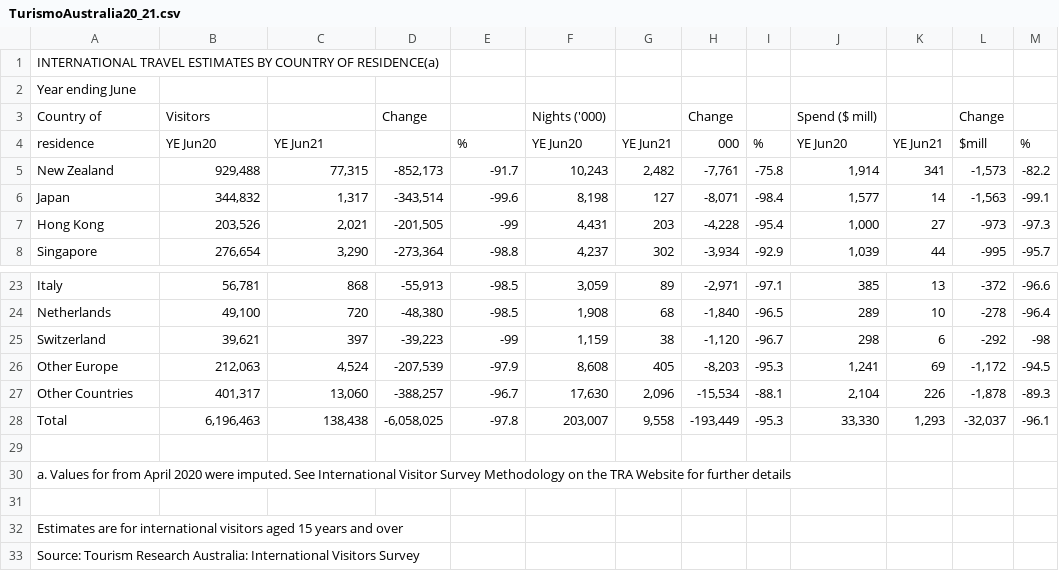
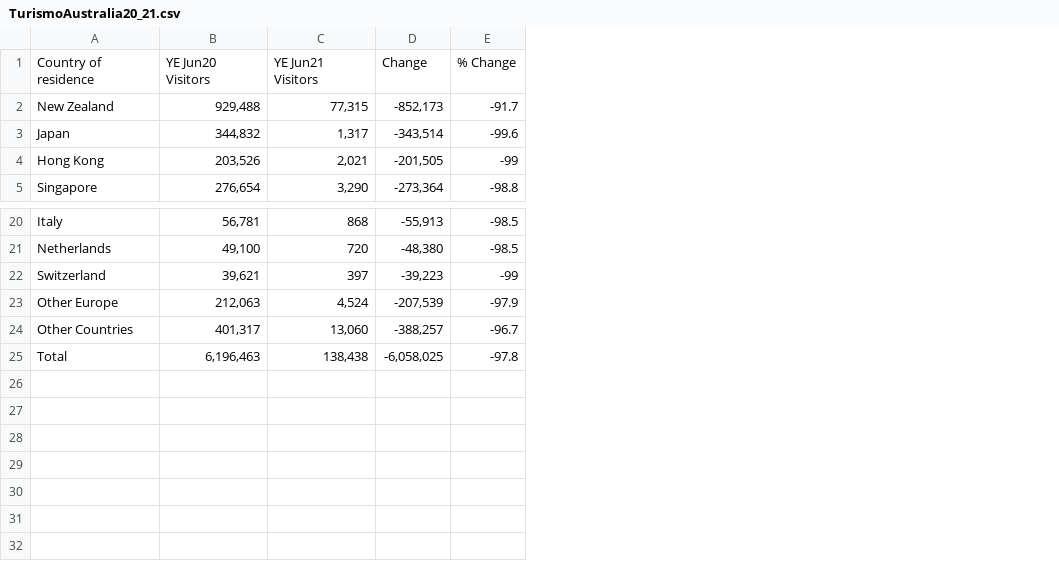
Before and after one commit to A01177329/VisualizacionDatos, a CSV file: TurismoAustralia20_21.csv, drawn as a sheet; only a part is shown, gaps mark what is left out; removed rows and columns are numbered as before the commit, all else as after; the diff names each change by its address in the sheet, - before the commit and + after, or states it on an @@ line.

Commit message:
Add files via upload

```diff
--- a/TurismoAustralia20_21.csv
+++ b/TurismoAustralia20_21.csv
-column F, rows 5-8: 10,243 | 8,198 | 4,431 | 4,237; rows 23-28: 3,059 | 1,908 | 1,159 | 8,608 | 17,630 | 203,007
-column G, rows 5-8: 2,482 | 127 | 203 | 302; rows 23-28: 89 | 68 | 38 | 405 | 2,096 | 9,558
-column H, rows 5-8: -7,761 | -8,071 | -4,228 | -3,934; rows 23-28: -2,971 | -1,840 | -1,120 | -8,203 | -15,534 | -193,449
-column I, rows 5-8: -75.8 | -98.4 | -95.4 | -92.9; rows 23-28: -97.1 | -96.5 | -96.7 | -95.3 | -88.1 | -95.3
-column J, rows 5-8: 1,914 | 1,577 | 1,000 | 1,039; rows 23-28: 385 | 289 | 298 | 1,241 | 2,104 | 33,330
-column K, rows 5-8: 341 | 14 | 27 | 44; rows 23-28: 13 | 10 | 6 | 69 | 226 | 1,293
-column L, rows 5-8: -1,573 | -1,563 | -973 | -995; rows 23-28: -372 | -278 | -292 | -1,172 | -1,878 | -32,037
-column M, rows 5-8: -82.2 | -99.1 | -97.3 | -95.7; rows 23-28: -96.6 | -96.4 | -98 | -94.5 | -89.3 | -96.1
-row 1: INTERNATIONAL TRAVEL ESTIMATES BY COUNTRY OF RESIDENCE(a)
-row 2: Year ending June
-row 3: Country of | Visitors |  | Change |  | Nights ('000) |  | Change |  | Spend ($ mill) |  | Change
-row 4: residence | YE Jun20 | YE Jun21 |  | % | YE Jun20 | YE Jun21 | 000 | % | YE Jun20 | YE Jun21 | $mill | %
+row 1: Country of residence | YE Jun20 Visitors | YE Jun21 Visitors | Change | % Change
-row 29: (empty)
-row 30: a. Values for from April 2020 were imputed. See International Visitor Survey Methodology on the TRA Website for further details
-row 31: (empty)
-row 32: Estimates are for international visitors aged 15 years and over
-row 33: Source: Tourism Research Australia: International Visitors Survey
```
